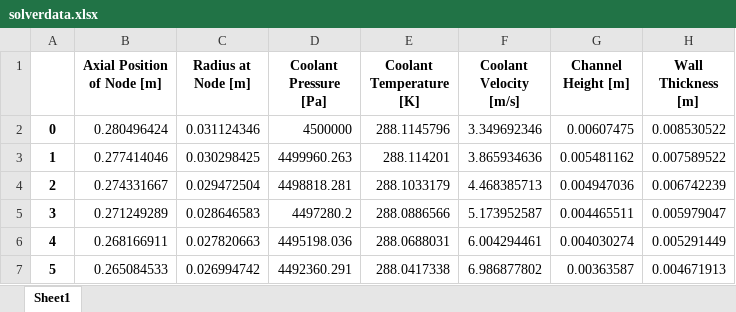
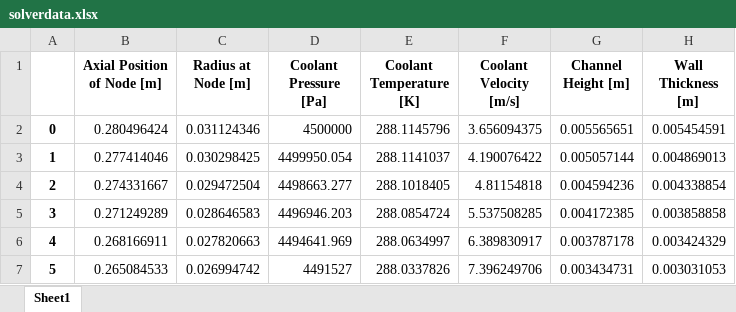
Before and after one commit to Project-Liquid/TheRocket, an Excel workbook: TheEngine/Regen Solver/enginefiles/solverdata.xlsx, sheet Sheet1, drawn as a sheet; only a part is shown; values as stored, in another font and other column widths than the file's, no borders; the diff covers the shown part only; the diff names each change by its address in the sheet, - before the commit and + after, or states it on an @@ line.

```diff
--- a/TheEngine/Regen Solver/enginefiles/solverdata.xlsx (sheet Sheet1)
+++ b/TheEngine/Regen Solver/enginefiles/solverdata.xlsx (sheet Sheet1)
-F2 (Coolant Velocity [m/s]): 3.349692346
+F2 (Coolant Velocity [m/s]): 3.656094375
-G2 (Channel Height [m]): 0.00607475
+G2 (Channel Height [m]): 0.005565651
-H2 (Wall Thickness [m]): 0.008530522
+H2 (Wall Thickness [m]): 0.005454591
-D3 (Coolant Pressure [Pa]): 4499960.263
+D3 (Coolant Pressure [Pa]): 4499950.054
-E3 (Coolant Temperature [K]): 288.114201
+E3 (Coolant Temperature [K]): 288.1141037
-F3 (Coolant Velocity [m/s]): 3.865934636
+F3 (Coolant Velocity [m/s]): 4.190076422
-G3 (Channel Height [m]): 0.005481162
+G3 (Channel Height [m]): 0.005057144
-H3 (Wall Thickness [m]): 0.007589522
+H3 (Wall Thickness [m]): 0.004869013
-D4 (Coolant Pressure [Pa]): 4498818.281
+D4 (Coolant Pressure [Pa]): 4498663.277
-E4 (Coolant Temperature [K]): 288.1033179
+E4 (Coolant Temperature [K]): 288.1018405
-F4 (Coolant Velocity [m/s]): 4.468385713
+F4 (Coolant Velocity [m/s]): 4.81154818
-G4 (Channel Height [m]): 0.004947036
+G4 (Channel Height [m]): 0.004594236
-H4 (Wall Thickness [m]): 0.006742239
+H4 (Wall Thickness [m]): 0.004338854
-D5 (Coolant Pressure [Pa]): 4497280.2
+D5 (Coolant Pressure [Pa]): 4496946.203
-E5 (Coolant Temperature [K]): 288.0886566
+E5 (Coolant Temperature [K]): 288.0854724
-F5 (Coolant Velocity [m/s]): 5.173952587
+F5 (Coolant Velocity [m/s]): 5.537508285
-G5 (Channel Height [m]): 0.004465511
+G5 (Channel Height [m]): 0.004172385
-H5 (Wall Thickness [m]): 0.005979047
+H5 (Wall Thickness [m]): 0.003858858
-D6 (Coolant Pressure [Pa]): 4495198.036
+D6 (Coolant Pressure [Pa]): 4494641.969
-E6 (Coolant Temperature [K]): 288.0688031
+E6 (Coolant Temperature [K]): 288.0634997
-F6 (Coolant Velocity [m/s]): 6.004294461
+F6 (Coolant Velocity [m/s]): 6.389830917
-G6 (Channel Height [m]): 0.004030274
+G6 (Channel Height [m]): 0.003787178
-H6 (Wall Thickness [m]): 0.005291449
+H6 (Wall Thickness [m]): 0.003424329
-D7 (Coolant Pressure [Pa]): 4492360.291
+D7 (Coolant Pressure [Pa]): 4491527
-E7 (Coolant Temperature [K]): 288.0417338
+E7 (Coolant Temperature [K]): 288.0337826
-F7 (Coolant Velocity [m/s]): 6.986877802
+F7 (Coolant Velocity [m/s]): 7.396249706
-G7 (Channel Height [m]): 0.00363587
+G7 (Channel Height [m]): 0.003434731
-H7 (Wall Thickness [m]): 0.004671913
+H7 (Wall Thickness [m]): 0.003031053
```
Also changed, not shown: 430 edited cells elsewhere in this sheet, TheEngine/Regen Solver/enginefiles/solverdatageometry.xlsx, 22 other files.
